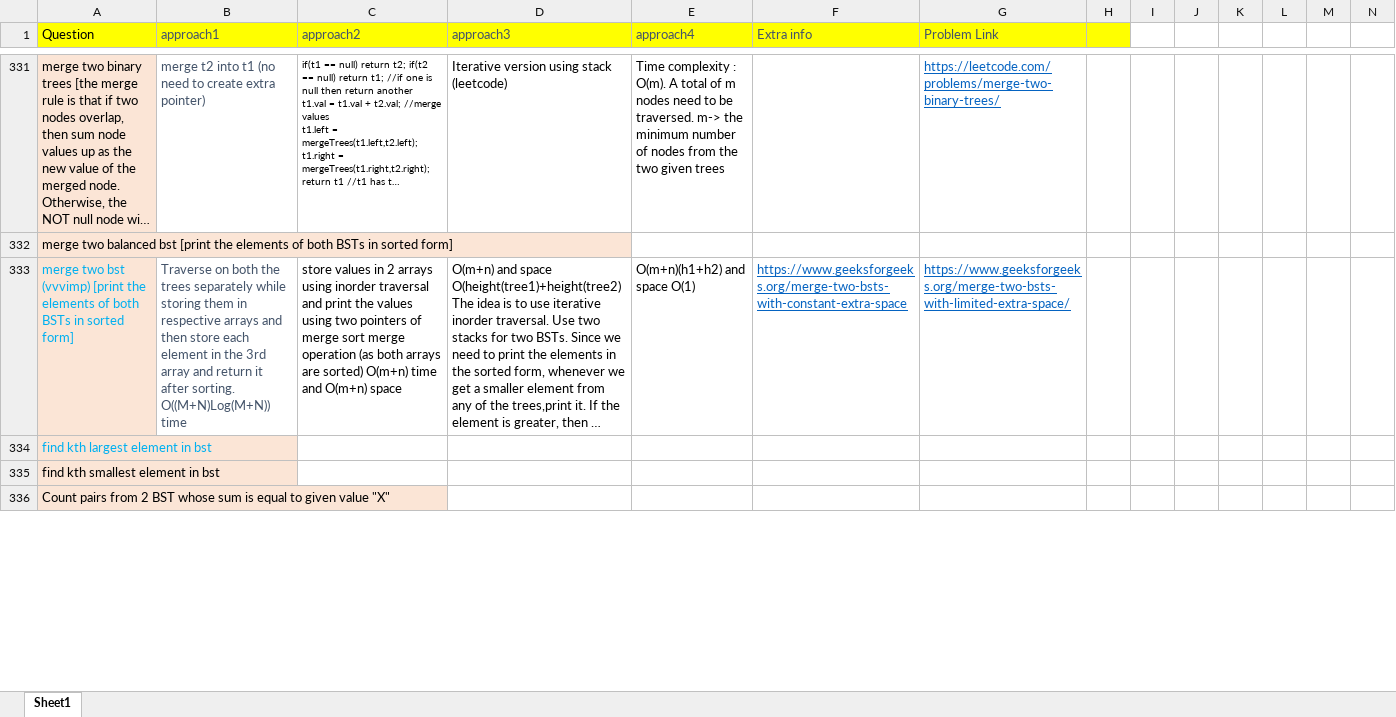
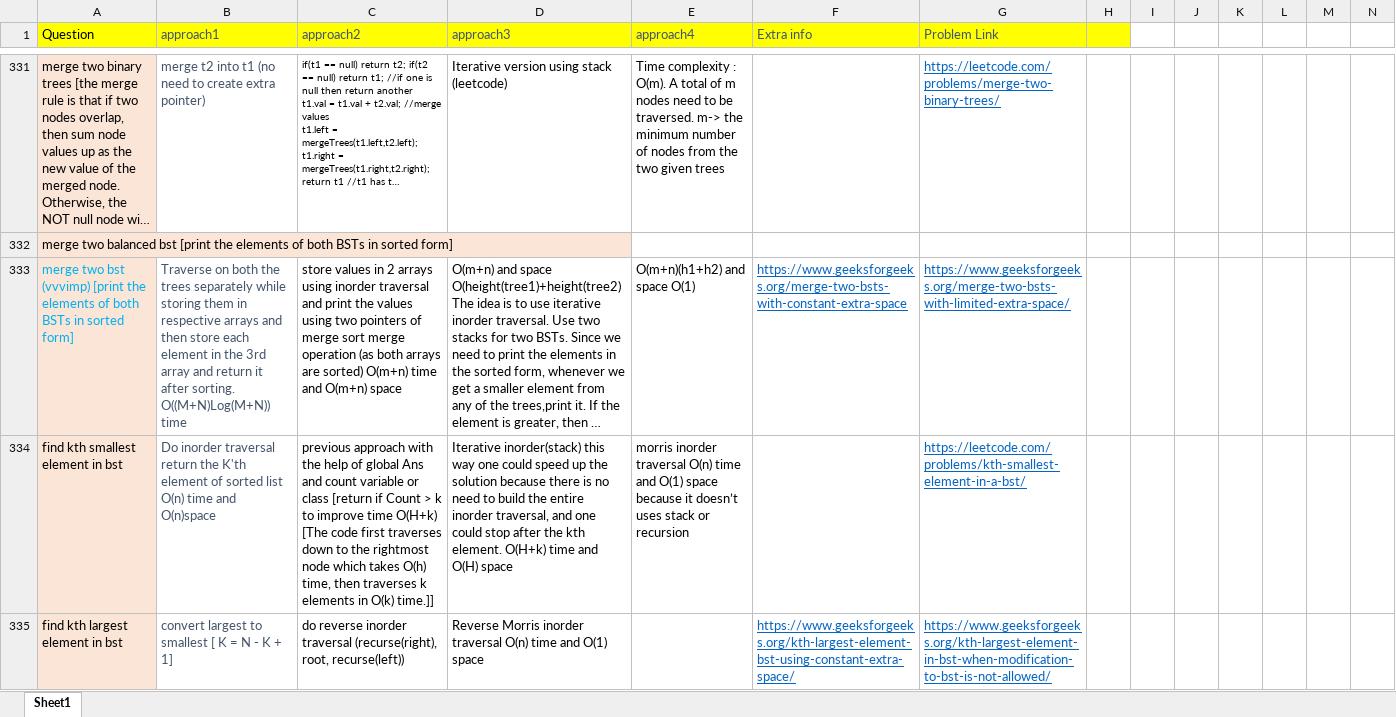
Before and after one commit to aksharkashyap/DSALGO, an Excel workbook: Applications/QuestionListWithApproaches.xlsx, sheet Sheet1, drawn as a sheet; only a part is shown, gaps mark what is left out; the shorter side is filled out with more unchanged rows; long unchanged cells end in …; values as stored, in another font and other column widths than the file's, no borders; removed rows and columns are numbered as before the commit, all else as after; rows hold the shown columns only; the diff covers the shown part only; the diff names each change by its address in the sheet, - before the commit and + after, or states it on an @@ line.

```diff
--- a/Applications/QuestionListWithApproaches.xlsx (sheet Sheet1)
+++ b/Applications/QuestionListWithApproaches.xlsx (sheet Sheet1)
-row 334: find kth largest element in bst
-B334 (approach1): (empty)
+B334 (approach1): Do inorder traversal return the K'th element of sorted list O(n) time and O(n)space
-C334 (approach2): (empty)
+C334 (approach2): previous approach with the help of global Ans and count variable or class [return if Count > k to improve time O(H+k) [The code first traverses down to the rightmost node which takes O(h) time, then traverses k elements in O(k) time.]]
-D334 (approach3): (empty)
+D334 (approach3): Iterative inorder(stack) this way one could speed up the solution because there is no need to build the entire inorder traversal, and one could stop after the kth element. O(H+k) time and O(H) space
-E334 (approach4): (empty)
+E334 (approach4): morris inorder traversal O(n) time and O(1) space because it doesn’t uses stack or recursion
-G334 (Problem Link): (empty)
+G334 (Problem Link): https://leetcode.com/problems/kth-smallest-element-in-a-bst/
+row 335: find kth largest element in bst | convert largest to smallest [ K = N - K + 1] | do reverse inorder traversal (recurse(right), root, recurse(left)) | Reverse Morris inorder traversal O(n) time and O(1) space |  | https://www.geeksforgeeks.org/kth-largest-element-bst-using-constant-extra-space/ | https://www.geeksforgeeks.org/kth-largest-element-in-bst-when-modification-to-bst-is-not-allowed/
```
Also changed, not shown: 3 added rows, 2 removed rows, 3 edited cells and cell formats elsewhere in this sheet, 4 other files.
